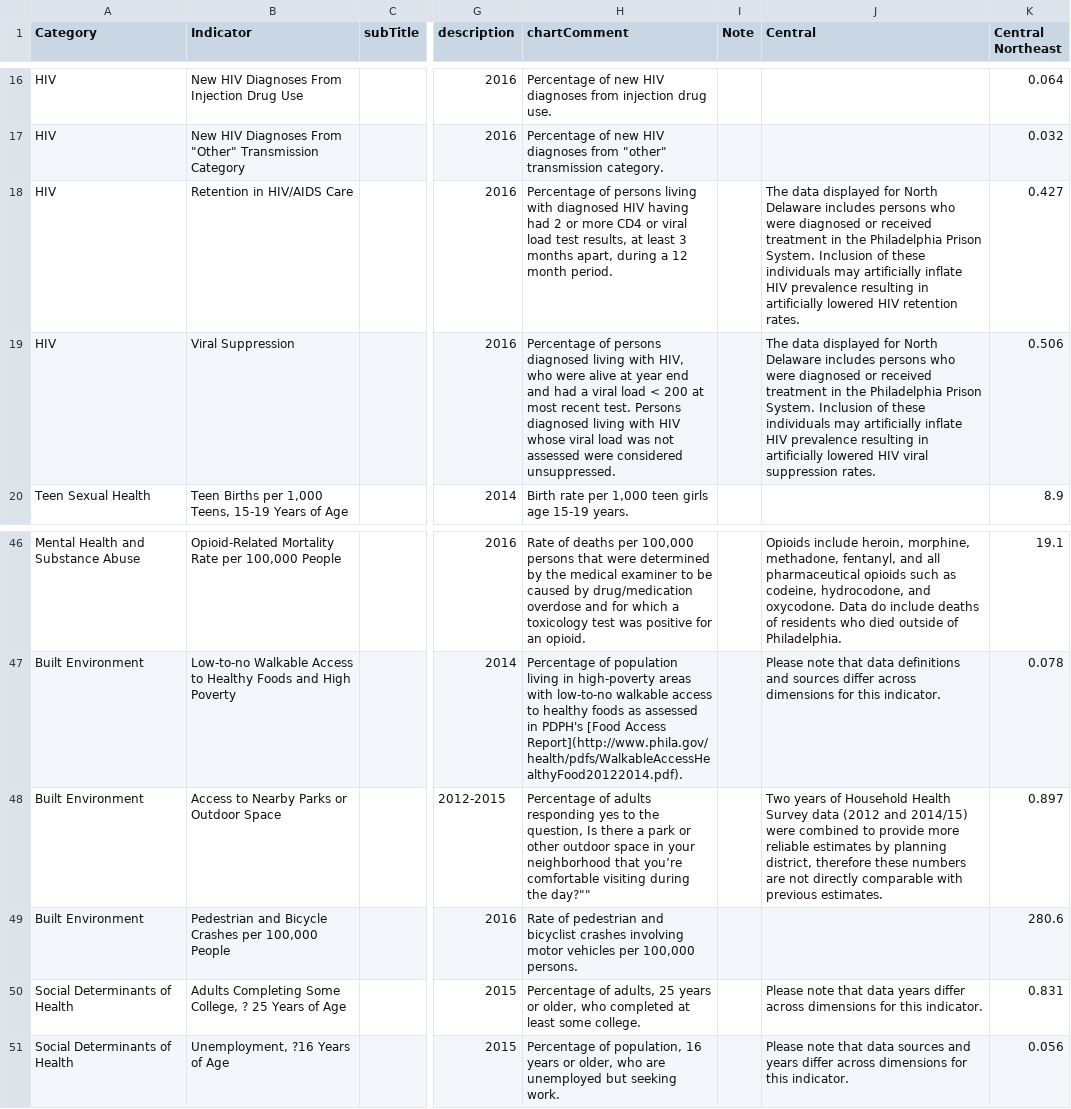
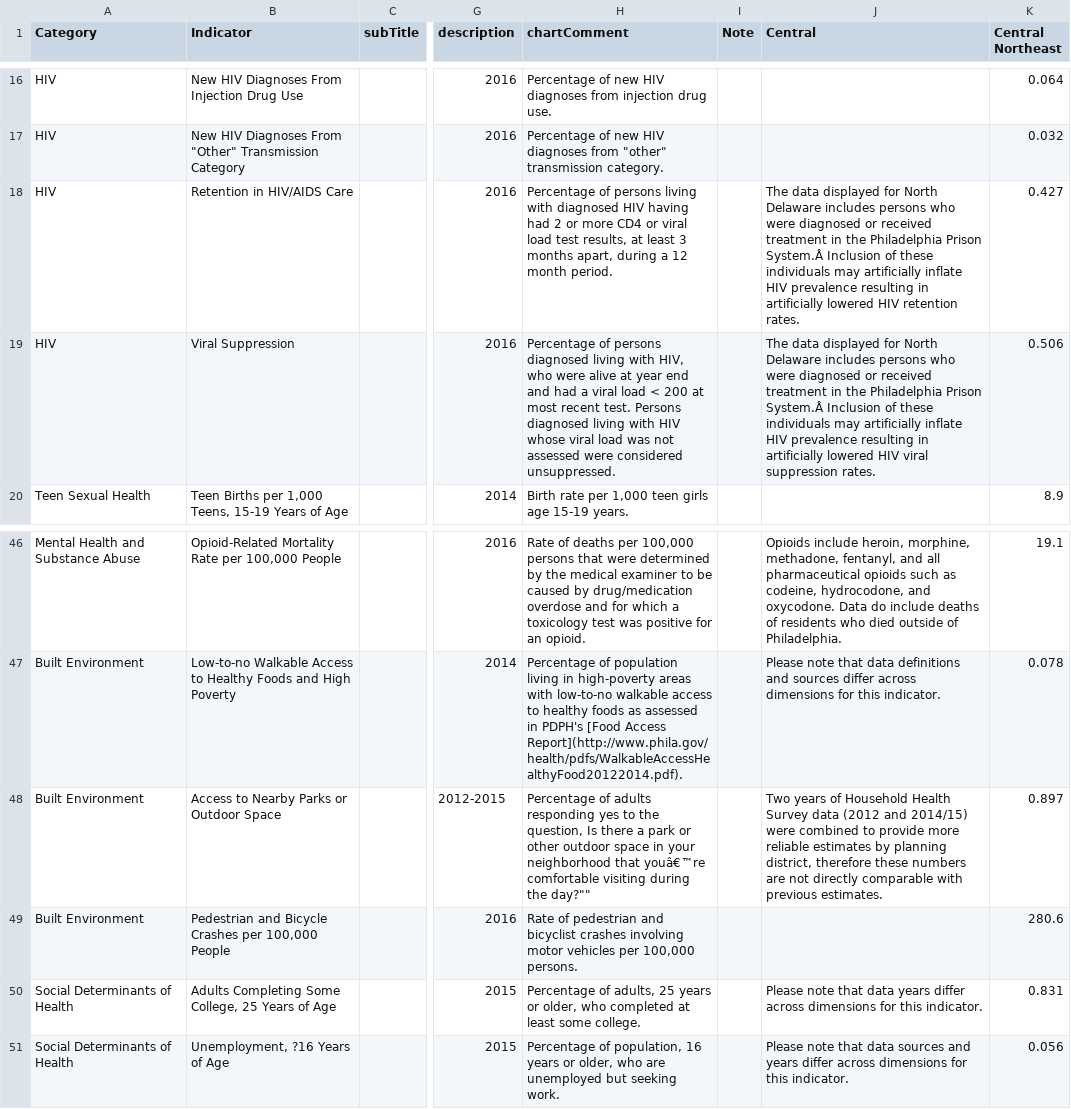
Before and after one commit to timwis/sheetstat, a CSV file: _data/2017/planning_district.csv (was _data/2017/2016/planning_district_2017.csv), drawn as a sheet; only a part is shown, gaps mark what is left out; the diff names each change by its address in the sheet, - before the commit and + after, or states it on an @@ line.

```diff
--- a/_data/2017/2016/planning_district_2017.csv
+++ b/_data/2017/planning_district.csv
-J18 (Central): …Philadelphia Prison System. Inclusion of…
+J18 (Central): …Philadelphia Prison System.Â Inclusion of…
-J19 (Central): …Philadelphia Prison System. Inclusion of…
+J19 (Central): …Philadelphia Prison System.Â Inclusion of…
-H48 (chartComment): …neighborhood that you’re comfortable visiting…
+H48 (chartComment): …neighborhood that youâ€™re comfortable visiting…
-B50 (Indicator): …Some College, ? 25 Years…
+B50 (Indicator): …Some College, 25 Years…
```
Also changed, not shown: _data/2017/citywide_over_time.csv, _data/2017/racial_disparity.csv, 11 other files.
